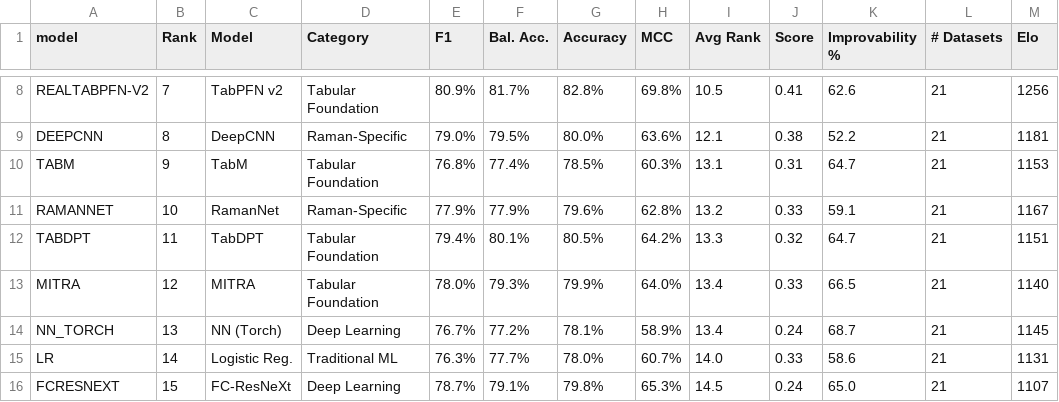
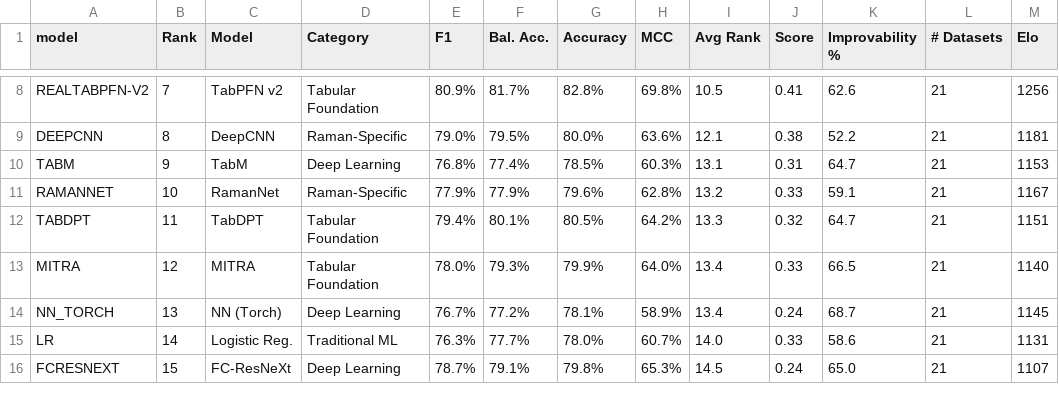
Before and after one commit to ml-lab-htw/RamanBench, a CSV file: src/raman_bench/data/precomputed/leaderboard_clf.csv, drawn as a sheet; only a part is shown, gaps mark what is left out.

Commit message:
Update TABM classification to reflect Deep Learning category in leaderboard files

```diff
--- a/src/raman_bench/data/precomputed/leaderboard_clf.csv
+++ b/src/raman_bench/data/precomputed/leaderboard_clf.csv
@@ -9,3 +9,3 @@ REALTABPFN-V2,7,TabPFN v2,Tabular Foundation,80.9%,81.7%,82.8%,69.8%,10.5,0.41,6
 DEEPCNN,8,DeepCNN,Raman-Specific,79.0%,79.5%,80.0%,63.6%,12.1,0.38,52.2,21,1181
-TABM,9,TabM,Tabular Foundation,76.8%,77.4%,78.5%,60.3%,13.1,0.31,64.7,21,1153
+TABM,9,TabM,Deep Learning,76.8%,77.4%,78.5%,60.3%,13.1,0.31,64.7,21,1153
 RAMANNET,10,RamanNet,Raman-Specific,77.9%,77.9%,79.6%,62.8%,13.2,0.33,59.1,21,1167
```
Also changed, not shown: src/raman_bench/data/precomputed/leaderboard_overall.csv, src/raman_bench/data/precomputed/leaderboard_reg.csv.
